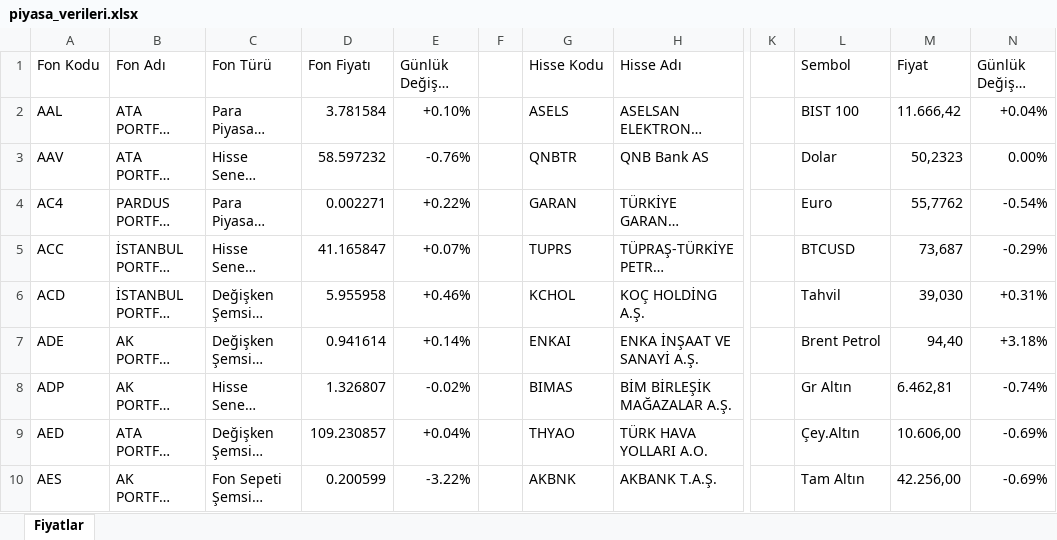
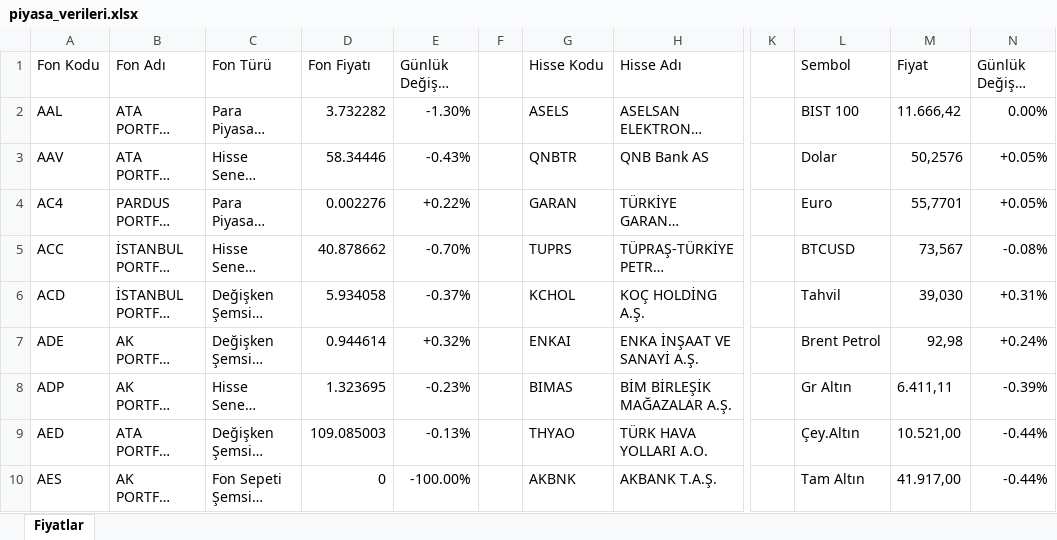
Before and after one commit to fkcengizhan-crypto/piyasa_verileri, an Excel workbook: piyasa_verileri.xlsx, sheet Fiyatlar, drawn as a sheet; only a part is shown, gaps mark what is left out; long unchanged cells end in …; values as stored, in another font and other column widths than the file's, no cell formats; table styles not drawn; the diff covers the shown part only; the diff names each change by its address in the sheet, - before the commit and + after, or states it on an @@ line.

```diff
--- a/piyasa_verileri.xlsx (sheet Fiyatlar)
+++ b/piyasa_verileri.xlsx (sheet Fiyatlar)
-D2 (Fon Fiyatı): 3.781584
+D2 (Fon Fiyatı): 3.732282
-E2 (Günlük Değişim (%)): +0.10%
+E2 (Günlük Değişim (%)): -1.30%
-N2 (Günlük Değişim (%)): +0.04%
+N2 (Günlük Değişim (%)): 0.00%
-D3 (Fon Fiyatı): 58.597232
+D3 (Fon Fiyatı): 58.34446
-E3 (Günlük Değişim (%)): -0.76%
+E3 (Günlük Değişim (%)): -0.43%
-M3 (Fiyat): 50,2323
+M3 (Fiyat): 50,2576
-N3 (Günlük Değişim (%)): 0.00%
+N3 (Günlük Değişim (%)): +0.05%
-D4 (Fon Fiyatı): 0.002271
+D4 (Fon Fiyatı): 0.002276
-M4 (Fiyat): 55,7762
+M4 (Fiyat): 55,7701
-N4 (Günlük Değişim (%)): -0.54%
+N4 (Günlük Değişim (%)): +0.05%
-D5 (Fon Fiyatı): 41.165847
+D5 (Fon Fiyatı): 40.878662
-E5 (Günlük Değişim (%)): +0.07%
+E5 (Günlük Değişim (%)): -0.70%
-M5 (Fiyat): 73,687
+M5 (Fiyat): 73,567
-N5 (Günlük Değişim (%)): -0.29%
+N5 (Günlük Değişim (%)): -0.08%
-D6 (Fon Fiyatı): 5.955958
+D6 (Fon Fiyatı): 5.934058
-E6 (Günlük Değişim (%)): +0.46%
+E6 (Günlük Değişim (%)): -0.37%
-D7 (Fon Fiyatı): 0.941614
+D7 (Fon Fiyatı): 0.944614
-E7 (Günlük Değişim (%)): +0.14%
+E7 (Günlük Değişim (%)): +0.32%
-M7 (Fiyat): 94,40
+M7 (Fiyat): 92,98
-N7 (Günlük Değişim (%)): +3.18%
+N7 (Günlük Değişim (%)): +0.24%
-D8 (Fon Fiyatı): 1.326807
+D8 (Fon Fiyatı): 1.323695
-E8 (Günlük Değişim (%)): -0.02%
+E8 (Günlük Değişim (%)): -0.23%
-M8 (Fiyat): 6.462,81
+M8 (Fiyat): 6.411,11
-N8 (Günlük Değişim (%)): -0.74%
+N8 (Günlük Değişim (%)): -0.39%
-D9 (Fon Fiyatı): 109.230857
+D9 (Fon Fiyatı): 109.085003
-E9 (Günlük Değişim (%)): +0.04%
+E9 (Günlük Değişim (%)): -0.13%
-M9 (Fiyat): 10.606,00
+M9 (Fiyat): 10.521,00
-N9:N10 (Günlük Değişim (%)): -0.69%
+N9:N10 (Günlük Değişim (%)): -0.44%
-D10 (Fon Fiyatı): 0.200599
+D10 (Fon Fiyatı): 0
-E10 (Günlük Değişim (%)): -3.22%
+E10 (Günlük Değişim (%)): -100.00%
-M10 (Fiyat): 42.256,00
+M10 (Fiyat): 41.917,00
```
Also changed, not shown: 1257 edited cells elsewhere in this sheet, cell formats, 2 other files.
